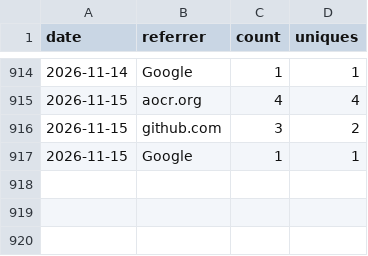
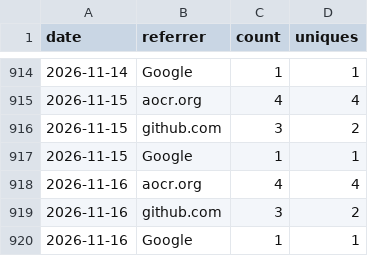
Before and after one commit to nasuni-labs/local-nasuni-management-mcp-server, a CSV file: data/traffic_referrers.csv, drawn as a sheet; only a part is shown, gaps mark what is left out.

```diff
--- a/data/traffic_referrers.csv
+++ b/data/traffic_referrers.csv
@@ -917 +917,4 @@ date,referrer,count,uniques
 2026-11-15,Google,1,1
+2026-11-16,aocr.org,4,4
+2026-11-16,github.com,3,2
+2026-11-16,Google,1,1
```
Also changed, not shown: data/traffic_clones.csv, data/traffic_paths.csv, 1 other file.
